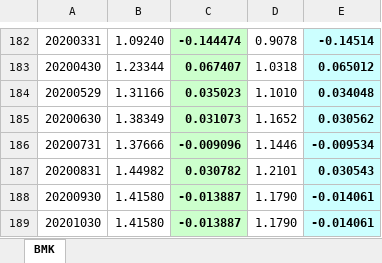
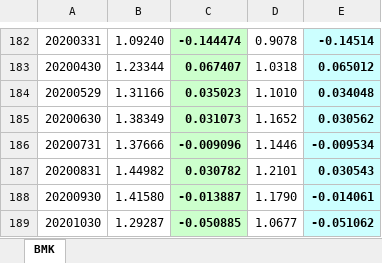
Before and after one commit to andreamartinelli1974/PrimoRepository, an Excel workbook: EFI/CODE/input/bmk.xlsx, sheet BMK, drawn as a sheet; only a part is shown, gaps mark what is left out; values as stored, in another font and other column widths than the file's, no borders; the diff names each change by its address in the sheet, - before the commit and + after, or states it on an @@ line.

Commit message:
new data & small changes to becktestMAIN and readBMK to deal with empty bmk cells and to delete output file before writing new data

```diff
--- a/EFI/CODE/input/bmk.xlsx (sheet BMK)
+++ b/EFI/CODE/input/bmk.xlsx (sheet BMK)
-B189: 1.41580
+B189: 1.29287
-C189: -0.013887
+C189: -0.050885
-D189: 1.1790
+D189: 1.0677
-E189: -0.014061
+E189: -0.051062
```
Also changed, not shown: EFI/CODE/input/anagrafiche/mappaSettoriICB2.xlsx, 5 other files.
